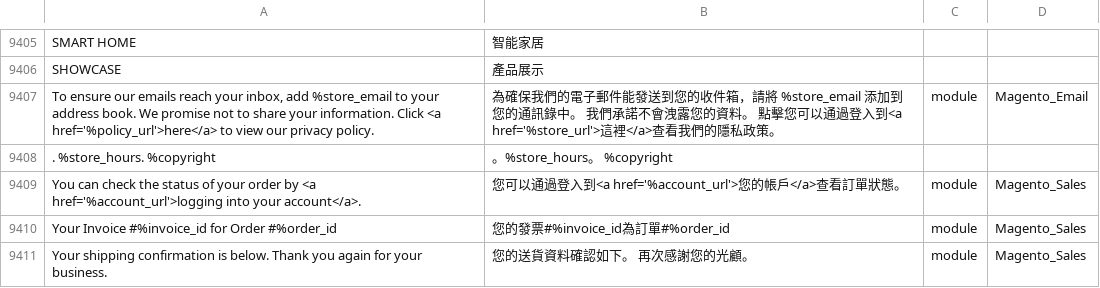
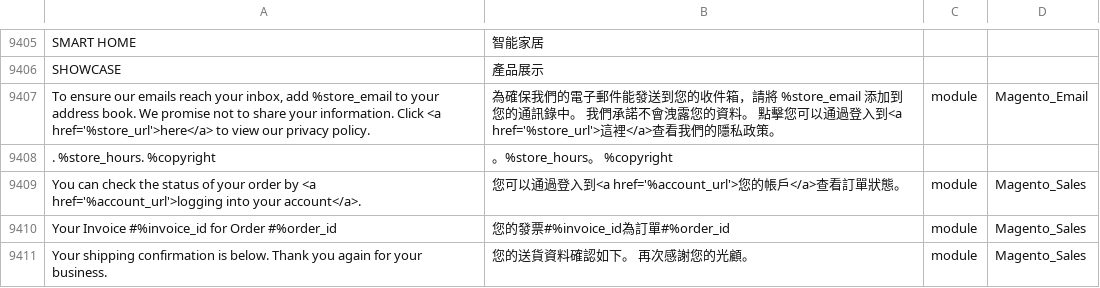
Before and after one commit to Cleargo/plc, a CSV file: app/i18n/magentotwotranslations/zh_Hant_HK/zh_Hant_HK.csv, drawn as a sheet; only a part is shown, gaps mark what is left out; the diff names each change by its address in the sheet, - before the commit and + after, or states it on an @@ line.

Commit message:
translation

```diff
--- a/app/i18n/magentotwotranslations/zh_Hant_HK/zh_Hant_HK.csv
+++ b/app/i18n/magentotwotranslations/zh_Hant_HK/zh_Hant_HK.csv
-A9407: …Click <a href='%policy_url'>here</a> to view…
+A9407: …Click <a href='%store_url'>here</a> to view…
```
